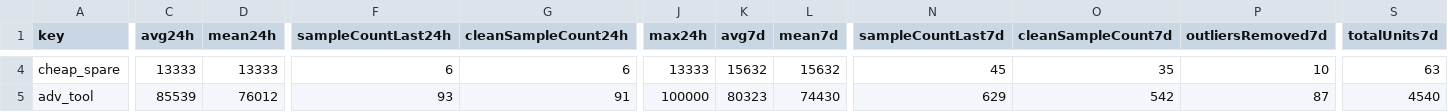
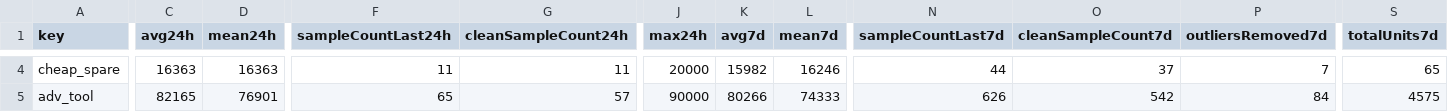
Before and after one commit to 4bidden-knowledge/Stalcrafter-X, a CSV file: prices.csv, drawn as a sheet; only a part is shown, gaps mark what is left out; the diff covers the shown part only; the diff names each change by its address in the sheet, - before the commit and + after, or states it on an @@ line.

Commit message:
Update prices.json (auto)

```diff
--- a/prices.csv
+++ b/prices.csv
-C4 (avg24h): 13333
+C4 (avg24h): 16363
-D4 (mean24h): 13333
+D4 (mean24h): 16363
-F4 (sampleCountLast24h): 6
+F4 (sampleCountLast24h): 11
-G4 (cleanSampleCount24h): 6
+G4 (cleanSampleCount24h): 11
-J4 (max24h): 13333
+J4 (max24h): 20000
-K4 (avg7d): 15632
+K4 (avg7d): 15982
-L4 (mean7d): 15632
+L4 (mean7d): 16246
-N4 (sampleCountLast7d): 45
+N4 (sampleCountLast7d): 44
-O4 (cleanSampleCount7d): 35
+O4 (cleanSampleCount7d): 37
-P4 (outliersRemoved7d): 10
+P4 (outliersRemoved7d): 7
-S4 (totalUnits7d): 63
+S4 (totalUnits7d): 65
-C5 (avg24h): 85539
+C5 (avg24h): 82165
-D5 (mean24h): 76012
+D5 (mean24h): 76901
-F5 (sampleCountLast24h): 93
+F5 (sampleCountLast24h): 65
-G5 (cleanSampleCount24h): 91
+G5 (cleanSampleCount24h): 57
-J5 (max24h): 100000
+J5 (max24h): 90000
-K5 (avg7d): 80323
+K5 (avg7d): 80266
-L5 (mean7d): 74430
+L5 (mean7d): 74333
-N5 (sampleCountLast7d): 629
+N5 (sampleCountLast7d): 626
-P5 (outliersRemoved7d): 87
+P5 (outliersRemoved7d): 84
-S5 (totalUnits7d): 4540
+S5 (totalUnits7d): 4575
```
Also changed, not shown: 99 edited cells elsewhere in this file, 2 other files.
